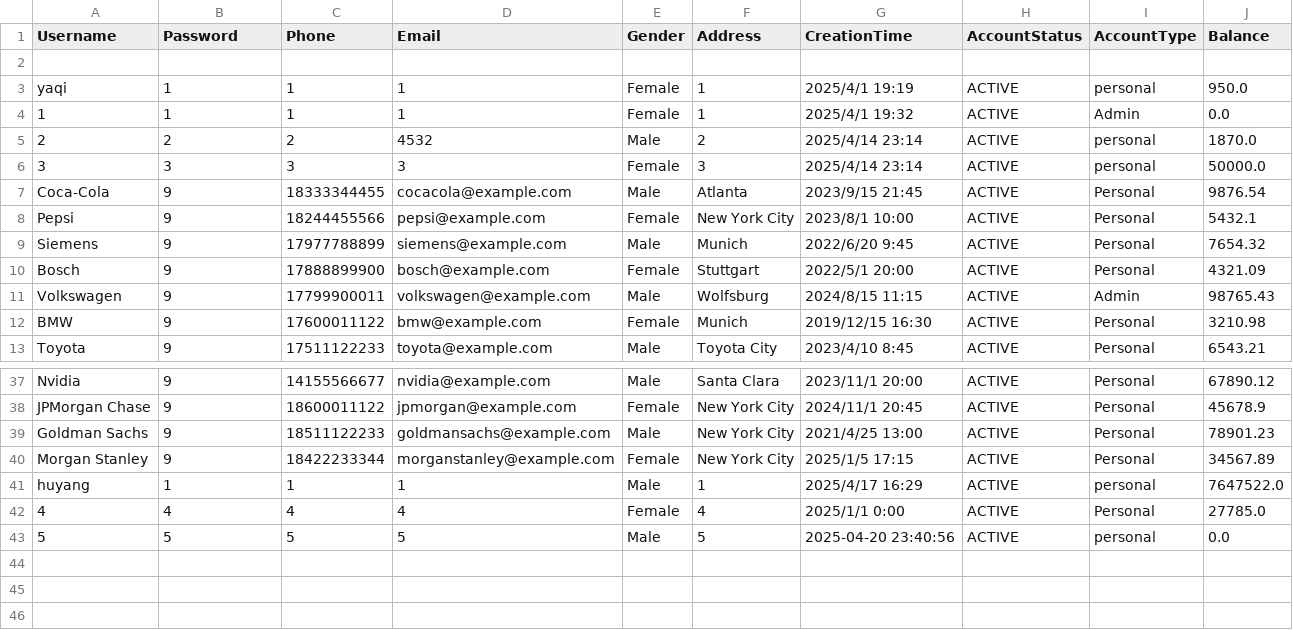
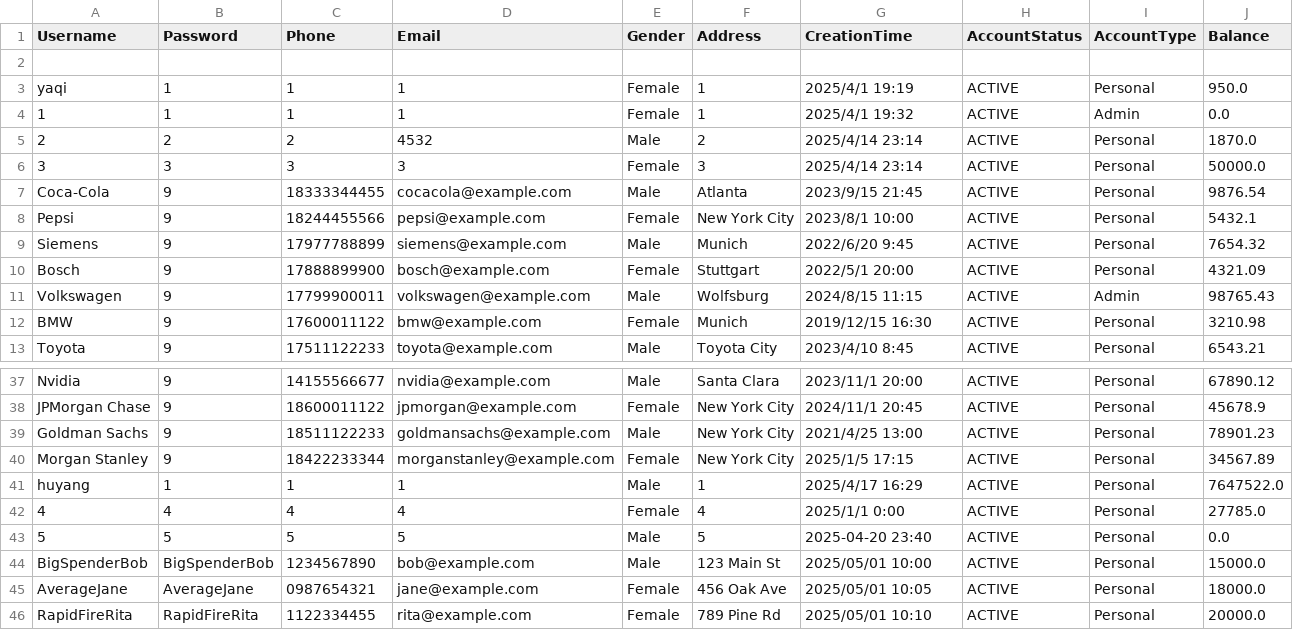
Before and after one commit to HuYang1145/SmartFinance, a CSV file: accounts.csv, drawn as a sheet; only a part is shown, gaps mark what is left out.

```diff
--- a/accounts.csv
+++ b/accounts.csv
@@ -2,6 +2,6 @@ Username,Password,Phone,Email,Gender,Address,CreationTime,AccountStatus,AccountT
 
-yaqi,1,1,1,Female,1,2025/4/1 19:19,ACTIVE,personal,950.0
+yaqi,1,1,1,Female,1,2025/4/1 19:19,ACTIVE,Personal,950.0
 1,1,1,1,Female,1,2025/4/1 19:32,ACTIVE,Admin,0.0
-2,2,2,4532,Male,2,2025/4/14 23:14,ACTIVE,personal,1870.0
-3,3,3,3,Female,3,2025/4/14 23:14,ACTIVE,personal,50000.0
+2,2,2,4532,Male,2,2025/4/14 23:14,ACTIVE,Personal,1870.0
+3,3,3,3,Female,3,2025/4/14 23:14,ACTIVE,Personal,50000.0
 Coca-Cola,9,18333344455,cocacola@example.com,Male,Atlanta,2023/9/15 21:45,ACTIVE,Personal,9876.54
@@ -40,4 +40,7 @@ Goldman Sachs,9,18511122233,goldmansachs@example.com,Male,New York City,2021/4/2
 Morgan Stanley,9,18422233344,morganstanley@example.com,Female,New York City,2025/1/5 17:15,ACTIVE,Personal,34567.89
-huyang,1,1,1,Male,1,2025/4/17 16:29,ACTIVE,personal,7647522.0
+huyang,1,1,1,Male,1,2025/4/17 16:29,ACTIVE,Personal,7647522.0
 4,4,4,4,Female,4,2025/1/1 0:00,ACTIVE,Personal,27785.0
-5,5,5,5,Male,5,2025-04-20 23:40:56,ACTIVE,personal,0.0
+5,5,5,5,Male,5,2025-04-20 23:40,ACTIVE,Personal,0.0
+BigSpenderBob,BigSpenderBob,1234567890,bob@example.com,Male,123 Main St,2025/05/01 10:00,ACTIVE,Personal,15000.0
+AverageJane,AverageJane,0987654321,jane@example.com,Female,456 Oak Ave,2025/05/01 10:05,ACTIVE,Personal,18000.0
+RapidFireRita,RapidFireRita,1122334455,rita@example.com,Female,789 Pine Rd,2025/05/01 10:10,ACTIVE,Personal,20000.0
```
Also changed, not shown: transactions.csv, 22 other files.
